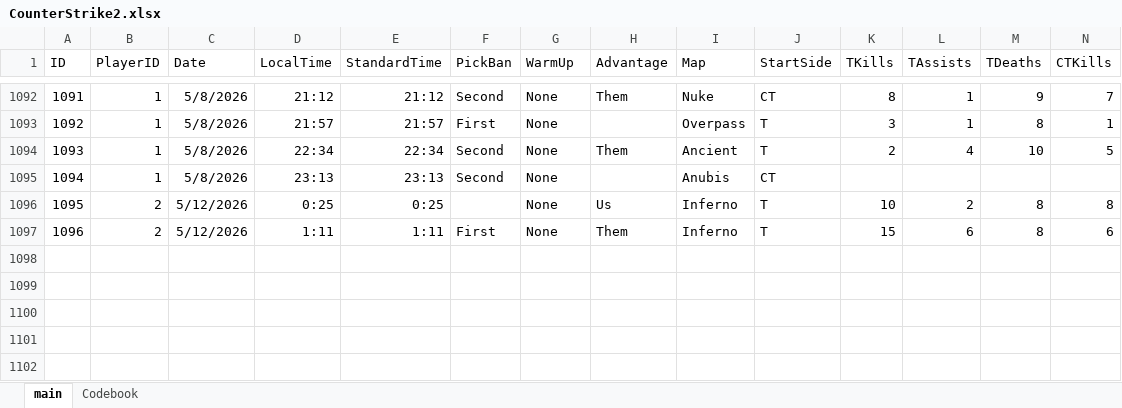
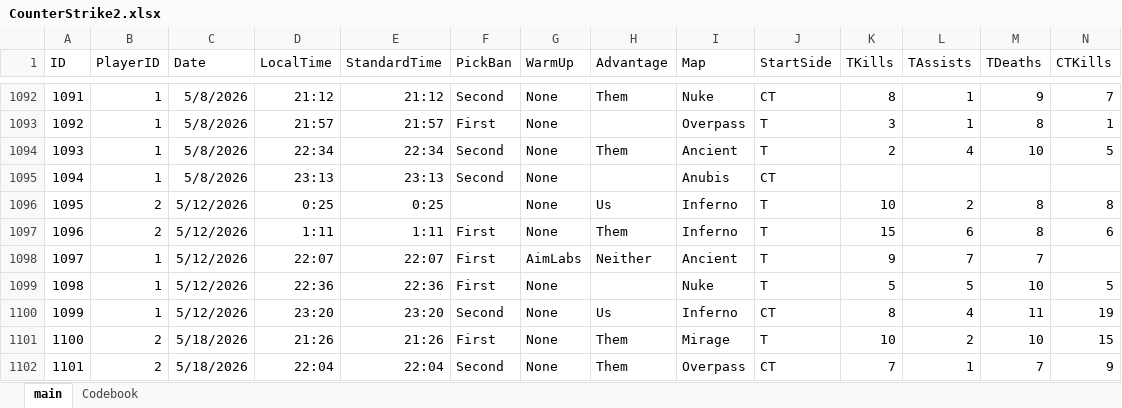
Before and after one commit to HardWare68/HardWareWebsite, an Excel workbook: datasets/xlsx/CounterStrike2.xlsx, sheet main, drawn as a sheet; only a part is shown, gaps mark what is left out; values as stored, in another font and other column widths than the file's, no borders; table styles not drawn; rows hold the shown columns only; the diff names each change by its address in the sheet, - before the commit and + after, or states it on an @@ line.

Commit message:
Auto: Weekly update of data

```diff
--- a/datasets/xlsx/CounterStrike2.xlsx (sheet main)
+++ b/datasets/xlsx/CounterStrike2.xlsx (sheet main)
+row 1098: 1097 | 1 | 5/12/2026 | 22:07 | 22:07 | First | AimLabs | Neither | Ancient | T | 9 | 7 | 7
+row 1099: 1098 | 1 | 5/12/2026 | 22:36 | 22:36 | First | None |  | Nuke | T | 5 | 5 | 10 | 5
+row 1100: 1099 | 1 | 5/12/2026 | 23:20 | 23:20 | Second | None | Us | Inferno | CT | 8 | 4 | 11 | 19
+row 1101: 1100 | 2 | 5/18/2026 | 21:26 | 21:26 | First | None | Them | Mirage | T | 10 | 2 | 10 | 15
+row 1102: 1101 | 2 | 5/18/2026 | 22:04 | 22:04 | Second | None | Them | Overpass | CT | 7 | 1 | 7 | 9
```
Also changed, not shown: 1 other file.
